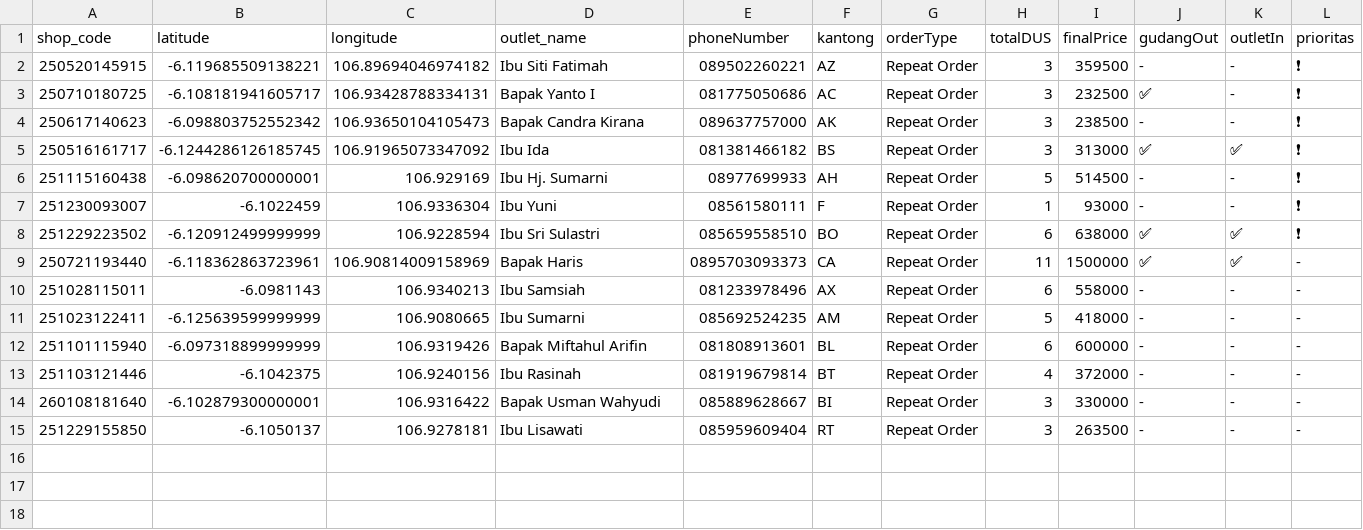
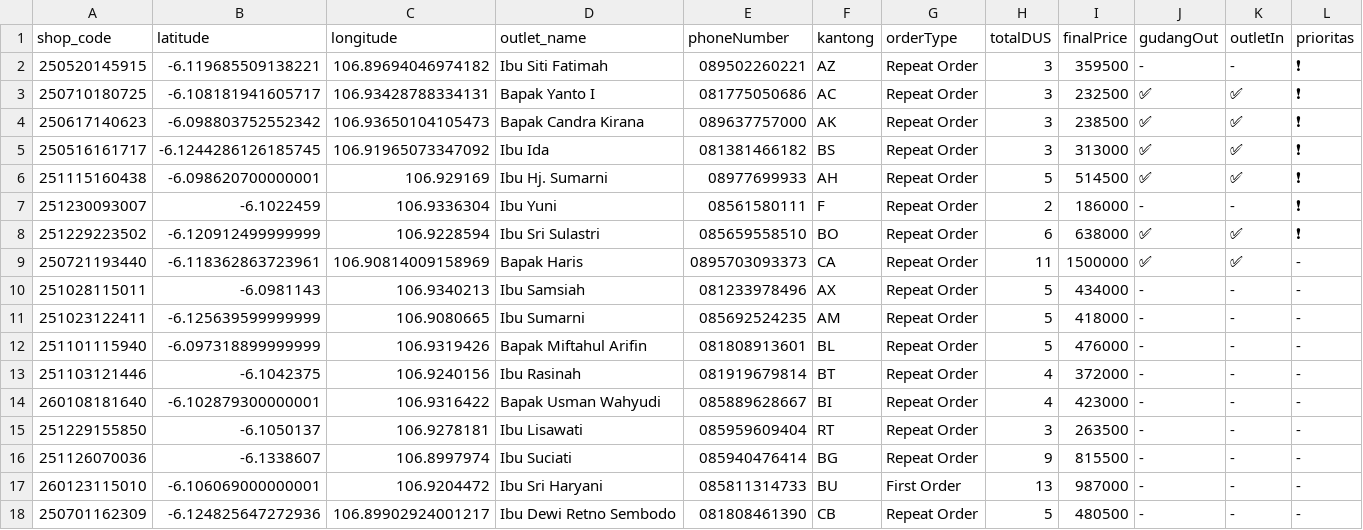
Before and after one commit to AlimanIrawan/indonesia-delivery-map-system, a CSV file: public/markers.csv, drawn as a sheet.

Commit message:
🚚 更新送货数据 - 2026/01/23

```diff
--- a/public/markers.csv
+++ b/public/markers.csv
@@ -2,14 +2,17 @@ shop_code,latitude,longitude,outlet_name,phoneNumber,kantong,orderType,totalDUS,
 250520145915,-6.119685509138221,106.89694046974182,"Ibu Siti Fatimah","089502260221","AZ","Repeat Order","3","359500","-","-","❗"
-250710180725,-6.108181941605717,106.93428788334131,"Bapak Yanto I","081775050686","AC","Repeat Order","3","232500","✅","-","❗"
-250617140623,-6.098803752552342,106.93650104105473,"Bapak Candra Kirana ","089637757000","AK","Repeat Order","3","238500","-","-","❗"
+250710180725,-6.108181941605717,106.93428788334131,"Bapak Yanto I","081775050686","AC","Repeat Order","3","232500","✅","✅","❗"
+250617140623,-6.098803752552342,106.93650104105473,"Bapak Candra Kirana ","089637757000","AK","Repeat Order","3","238500","✅","✅","❗"
 250516161717,-6.1244286126185745,106.91965073347092,"Ibu Ida","081381466182","BS","Repeat Order","3","313000","✅","✅","❗"
-251115160438,-6.098620700000001,106.929169,"Ibu Hj. Sumarni","08977699933","AH","Repeat Order","5","514500","-","-","❗"
-251230093007,-6.1022459,106.9336304,"Ibu Yuni","08561580111","F","Repeat Order","1","93000","-","-","❗"
+251115160438,-6.098620700000001,106.929169,"Ibu Hj. Sumarni","08977699933","AH","Repeat Order","5","514500","✅","✅","❗"
+251230093007,-6.1022459,106.9336304,"Ibu Yuni","08561580111","F","Repeat Order","2","186000","-","-","❗"
 251229223502,-6.120912499999999,106.9228594,"Ibu Sri Sulastri","085659558510","BO","Repeat Order","6","638000","✅","✅","❗"
 250721193440,-6.118362863723961,106.90814009158969,"Bapak Haris","0895703093373","CA","Repeat Order","11","1500000","✅","✅","-"
-251028115011,-6.0981143,106.9340213,"Ibu Samsiah","081233978496","AX","Repeat Order","6","558000","-","-","-"
+251028115011,-6.0981143,106.9340213,"Ibu Samsiah","081233978496","AX","Repeat Order","5","434000","-","-","-"
 251023122411,-6.125639599999999,106.9080665,"Ibu Sumarni","085692524235","AM","Repeat Order","5","418000","-","-","-"
-251101115940,-6.097318899999999,106.9319426,"Bapak Miftahul Arifin","081808913601","BL","Repeat Order","6","600000","-","-","-"
+251101115940,-6.097318899999999,106.9319426,"Bapak Miftahul Arifin","081808913601","BL","Repeat Order","5","476000","-","-","-"
 251103121446,-6.1042375,106.9240156,"Ibu Rasinah","081919679814","BT","Repeat Order","4","372000","-","-","-"
-260108181640,-6.102879300000001,106.9316422,"Bapak Usman Wahyudi","085889628667","BI","Repeat Order","3","330000","-","-","-"
+260108181640,-6.102879300000001,106.9316422,"Bapak Usman Wahyudi","085889628667","BI","Repeat Order","4","423000","-","-","-"
 251229155850,-6.1050137,106.9278181,"Ibu Lisawati","085959609404","RT","Repeat Order","3","263500","-","-","-"
+251126070036,-6.1338607,106.8997974,"Ibu Suciati","085940476414","BG","Repeat Order","9","815500","-","-","-"
+260123115010,-6.106069000000001,106.9204472,"Ibu Sri Haryani","085811314733","BU","First Order","13","987000","-","-","-"
+250701162309,-6.124825647272936,106.89902924001217,"Ibu Dewi Retno Sembodo ","081808461390","CB","Repeat Order","5","480500","-","-","-"
```
